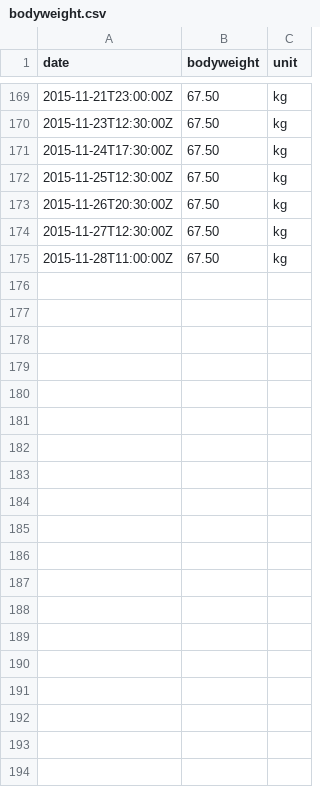
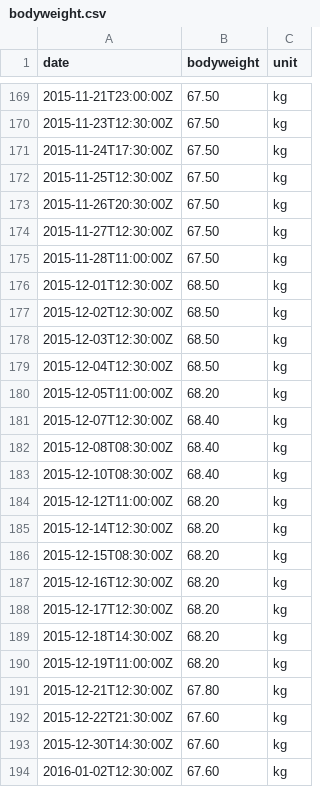
Before and after one commit to jonfk/training-log-analysis, a CSV file: ipython/data/bodyweight.csv, drawn as a sheet; only a part is shown, gaps mark what is left out; the diff covers the shown part only; the diff names each change by its address in the sheet, - before the commit and + after, or states it on an @@ line.

```diff
--- a/ipython/data/bodyweight.csv
+++ b/ipython/data/bodyweight.csv
+row 176: 2015-12-01T12:30:00Z | 68.50 | kg
+row 177: 2015-12-02T12:30:00Z | 68.50 | kg
+row 178: 2015-12-03T12:30:00Z | 68.50 | kg
+row 179: 2015-12-04T12:30:00Z | 68.50 | kg
+row 180: 2015-12-05T11:00:00Z | 68.20 | kg
+row 181: 2015-12-07T12:30:00Z | 68.40 | kg
+row 182: 2015-12-08T08:30:00Z | 68.40 | kg
+row 183: 2015-12-10T08:30:00Z | 68.40 | kg
+row 184: 2015-12-12T11:00:00Z | 68.20 | kg
+row 185: 2015-12-14T12:30:00Z | 68.20 | kg
+row 186: 2015-12-15T08:30:00Z | 68.20 | kg
+row 187: 2015-12-16T12:30:00Z | 68.20 | kg
+row 188: 2015-12-17T12:30:00Z | 68.20 | kg
+row 189: 2015-12-18T14:30:00Z | 68.20 | kg
+row 190: 2015-12-19T11:00:00Z | 68.20 | kg
+row 191: 2015-12-21T12:30:00Z | 67.80 | kg
+row 192: 2015-12-22T21:30:00Z | 67.60 | kg
+row 193: 2015-12-30T14:30:00Z | 67.60 | kg
+row 194: 2016-01-02T12:30:00Z | 67.60 | kg
```
Also changed, not shown: 30 added rows elsewhere in this file, ipython/data/allSquats.csv, ipython/data/bench.csv, 5 other files.
